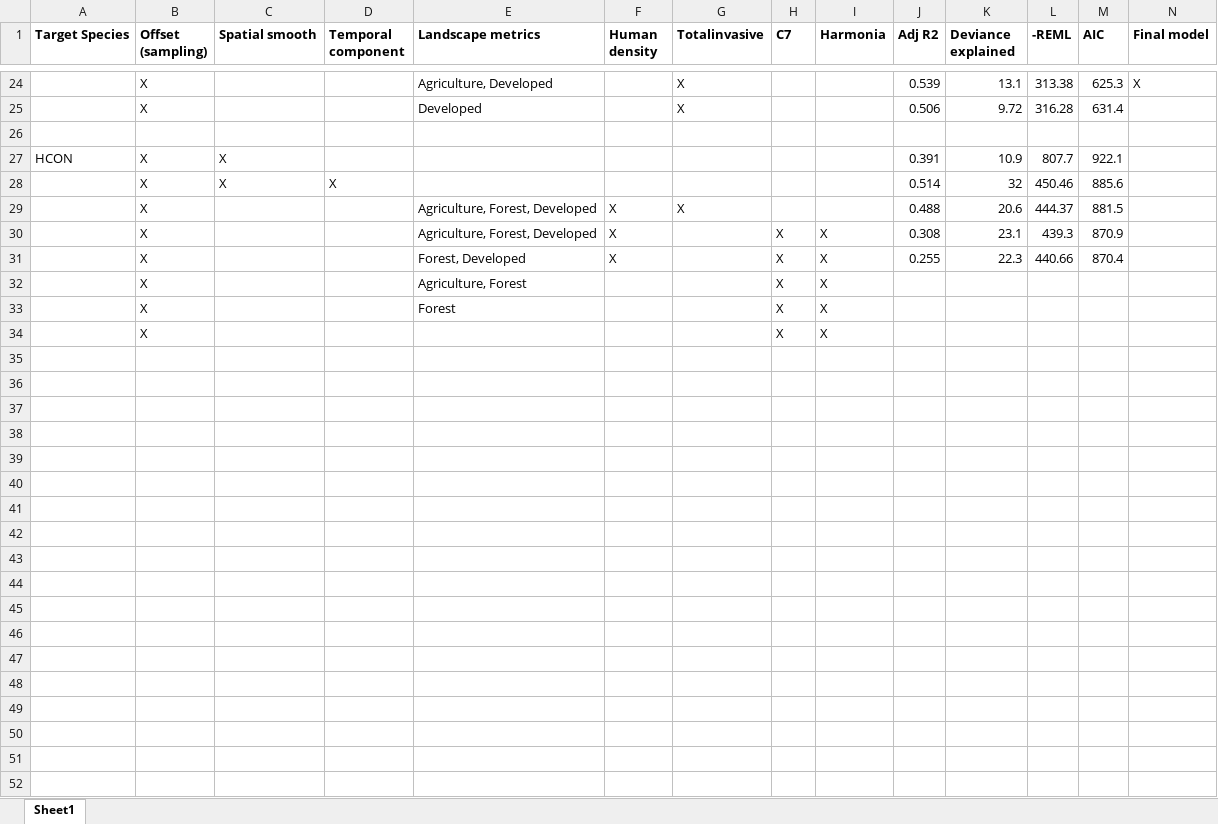
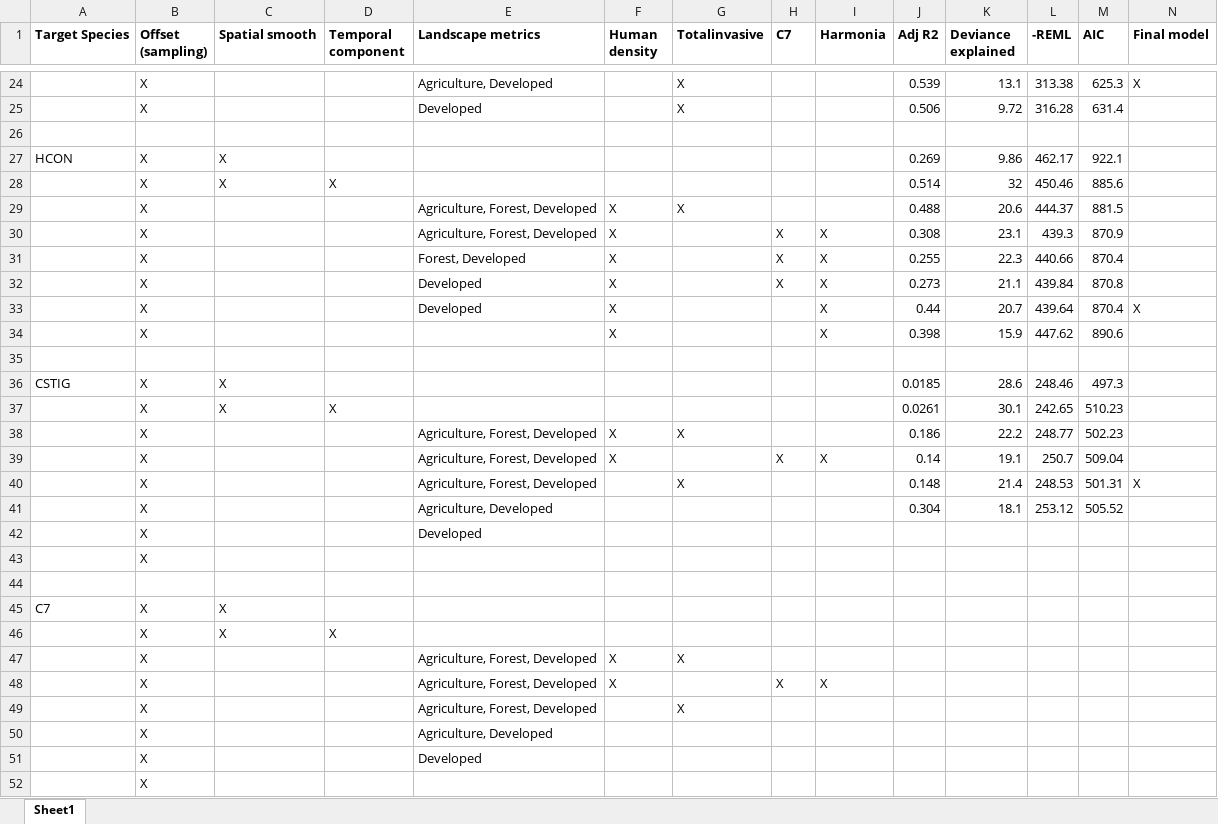
Before and after one commit to BahlaiLab/Ohio_ladybeetles, an Excel workbook: intermediate_data/ladybeetle_model_selection_results.xlsx, sheet Sheet1, drawn as a sheet; only a part is shown, gaps mark what is left out; values as stored, in another font and other column widths than the file's, no borders; removed rows and columns are numbered as before the commit, all else as after; the diff names each change by its address in the sheet, - before the commit and + after, or states it on an @@ line.

```diff
--- a/intermediate_data/ladybeetle_model_selection_results.xlsx (sheet Sheet1)
+++ b/intermediate_data/ladybeetle_model_selection_results.xlsx (sheet Sheet1)
-J27 (Adj R2): 0.391
+J27 (Adj R2): 0.269
-K27 (Deviance explained): 10.9
+K27 (Deviance explained): 9.86
-L27 (-REML): 807.7
+L27 (-REML): 462.17
+row 32:  | X |  |  | Developed | X |  | X | X | 0.273 | 21.1 | 439.84 | 870.8
+row 33:  | X |  |  | Developed | X |  |  | X | 0.44 | 20.7 | 439.64 | 870.4 | X
+row 34:  | X |  |  |  | X |  |  | X | 0.398 | 15.9 | 447.62 | 890.6
+row 35: (empty)
+row 36: CSTIG | X | X |  |  |  |  |  |  | 0.0185 | 28.6 | 248.46 | 497.3
+row 37:  | X | X | X |  |  |  |  |  | 0.0261 | 30.1 | 242.65 | 510.23
+row 38:  | X |  |  | Agriculture, Forest, Developed | X | X |  |  | 0.186 | 22.2 | 248.77 | 502.23
+row 39:  | X |  |  | Agriculture, Forest, Developed | X |  | X | X | 0.14 | 19.1 | 250.7 | 509.04
+row 40:  | X |  |  | Agriculture, Forest, Developed |  | X |  |  | 0.148 | 21.4 | 248.53 | 501.31 | X
+row 41:  | X |  |  | Agriculture, Developed |  |  |  |  | 0.304 | 18.1 | 253.12 | 505.52
+row 42:  | X |  |  | Developed
+row 43:  | X
+row 44: (empty)
+row 45: C7 | X | X
+row 46:  | X | X | X
+row 47:  | X |  |  | Agriculture, Forest, Developed | X | X
-E48 (Landscape metrics): Agriculture, Forest
+E48 (Landscape metrics): Agriculture, Forest, Developed
-F48 (Human density): (empty)
+F48 (Human density): X
-row 33:  | X |  |  | Forest |  |  | X | X
-row 34:  | X |  |  |  |  |  | X | X
+row 49:  | X |  |  | Agriculture, Forest, Developed |  | X
+row 50:  | X |  |  | Agriculture, Developed
+row 51:  | X |  |  | Developed
+row 52:  | X
```
Also changed, not shown: 3 other files.
